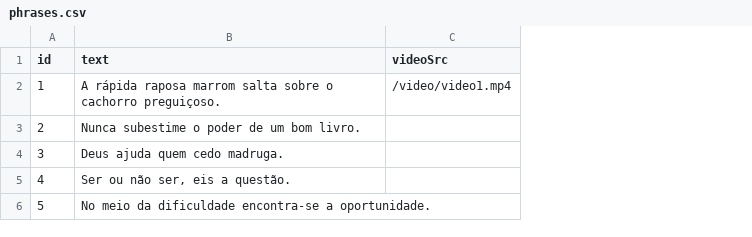
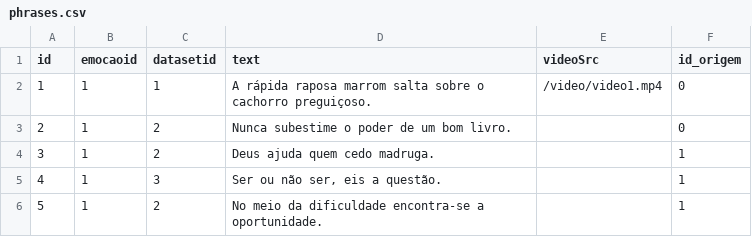
Before and after one commit to danielcasanova12/dataset_speech, a CSV file: public/phrases.csv, drawn as a sheet; the diff names each change by its address in the sheet, - before the commit and + after, or states it on an @@ line.

```diff
--- a/public/phrases.csv
+++ b/public/phrases.csv
+column B (emocaoid), rows 2-6: all 1
+column C (datasetid), rows 2-6: 1 | 2 | 2 | 3 | 2
+column F (id_origem), rows 2-6: 0 | 0 | 1 | 1 | 1
```
Also changed, not shown: 7 other files.
